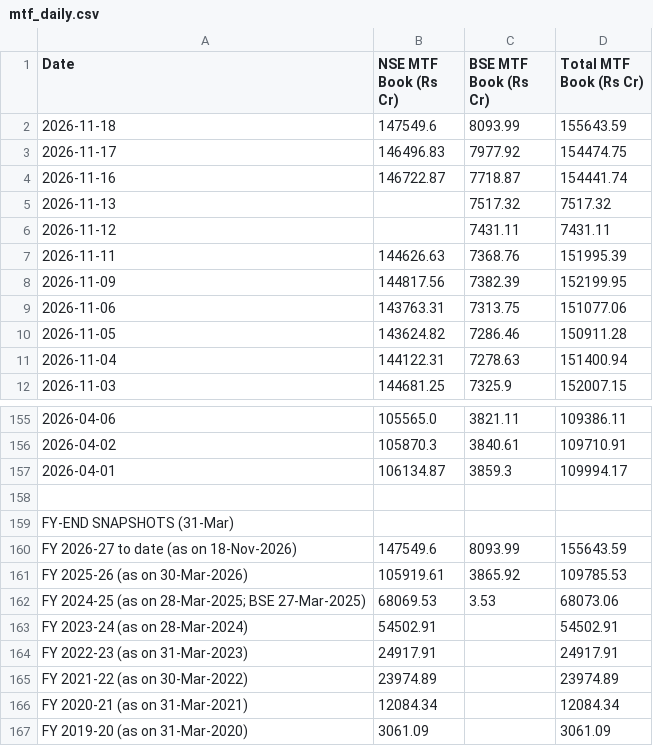
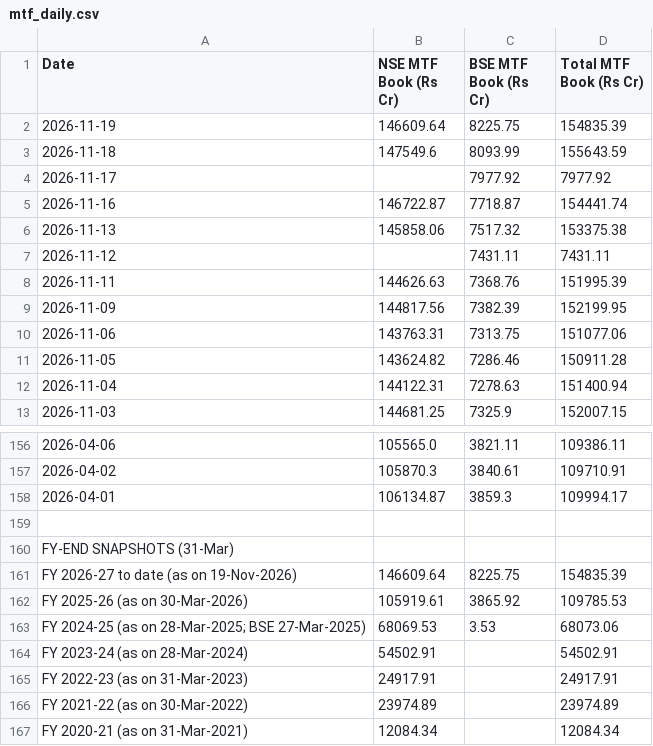
Before and after one commit to Vaibhav130195/NSE-F-O-Turnover-Data, a CSV file: mtf_daily.csv, drawn as a sheet; only a part is shown, gaps mark what is left out; the shorter side is filled out with more unchanged rows.

Commit message:
Update mtf_daily.csv

```diff
--- a/mtf_daily.csv
+++ b/mtf_daily.csv
@@ -1,6 +1,7 @@
 Date,NSE MTF Book (Rs Cr),BSE MTF Book (Rs Cr),Total MTF Book (Rs Cr)
+2026-11-19,146609.64,8225.75,154835.39
 2026-11-18,147549.6,8093.99,155643.59
-2026-11-17,146496.83,7977.92,154474.75
+2026-11-17,,7977.92,7977.92
 2026-11-16,146722.87,7718.87,154441.74
-2026-11-13,,7517.32,7517.32
+2026-11-13,145858.06,7517.32,153375.38
 2026-11-12,,7431.11,7431.11
@@ -159,3 +160,3 @@ Date,NSE MTF Book (Rs Cr),BSE MTF Book (Rs Cr),Total MTF Book (Rs Cr)
 FY-END SNAPSHOTS (31-Mar),,,
-FY 2026-27 to date (as on 18-Nov-2026),147549.6,8093.99,155643.59
+FY 2026-27 to date (as on 19-Nov-2026),146609.64,8225.75,154835.39
 FY 2025-26 (as on 30-Mar-2026),105919.61,3865.92,109785.53
```
